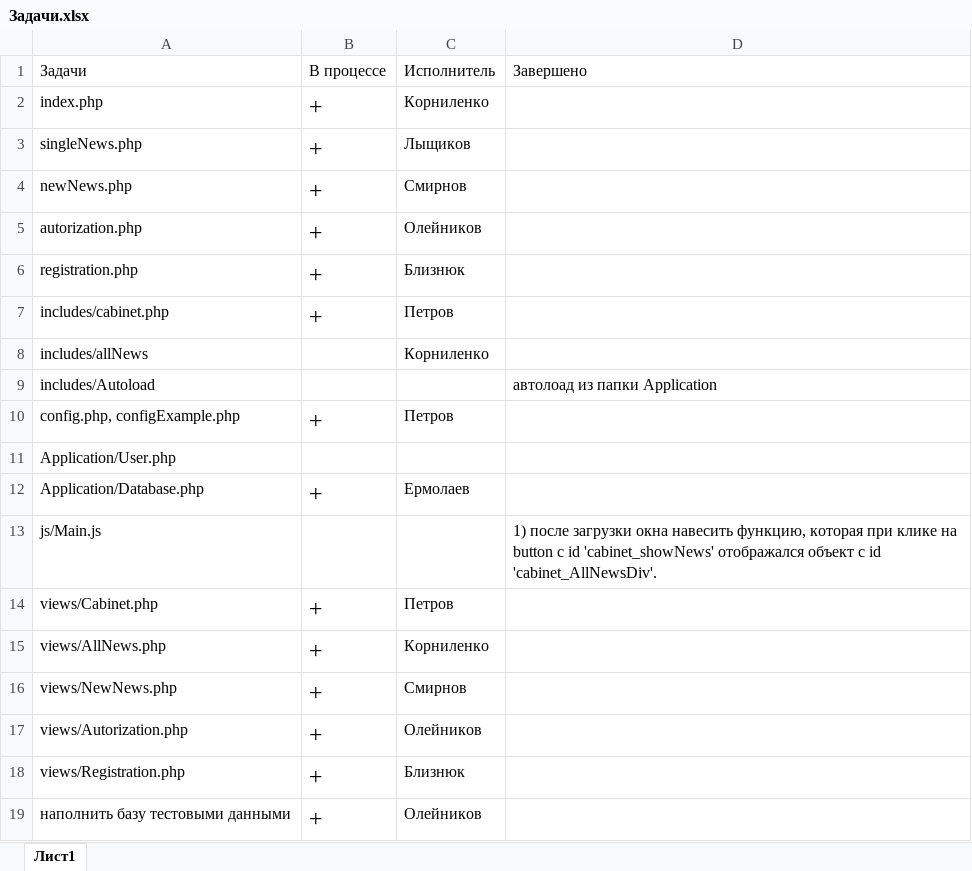
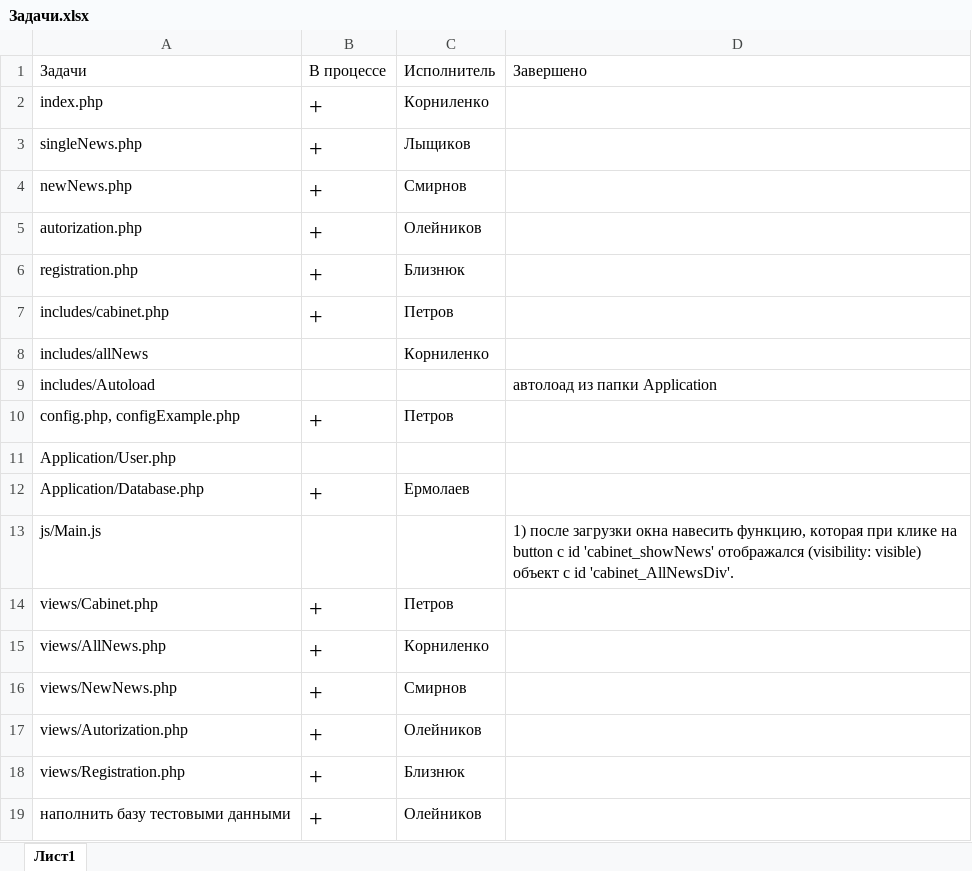
Before and after one commit to IlliaBasharov/oct-blog, an Excel workbook: else/Задачи.xlsx, sheet Лист1, drawn as a sheet; values as stored, in another font and other column widths than the file's, no borders; the diff names each change by its address in the sheet, - before the commit and + after, or states it on an @@ line.

Commit message:
update plan

```diff
--- a/else/Задачи.xlsx (sheet Лист1)
+++ b/else/Задачи.xlsx (sheet Лист1)
-D13: …'cabinet_showNews' отображался объект с…
+D13: …'cabinet_showNews' отображался (visibility: visible) объект с…
```
